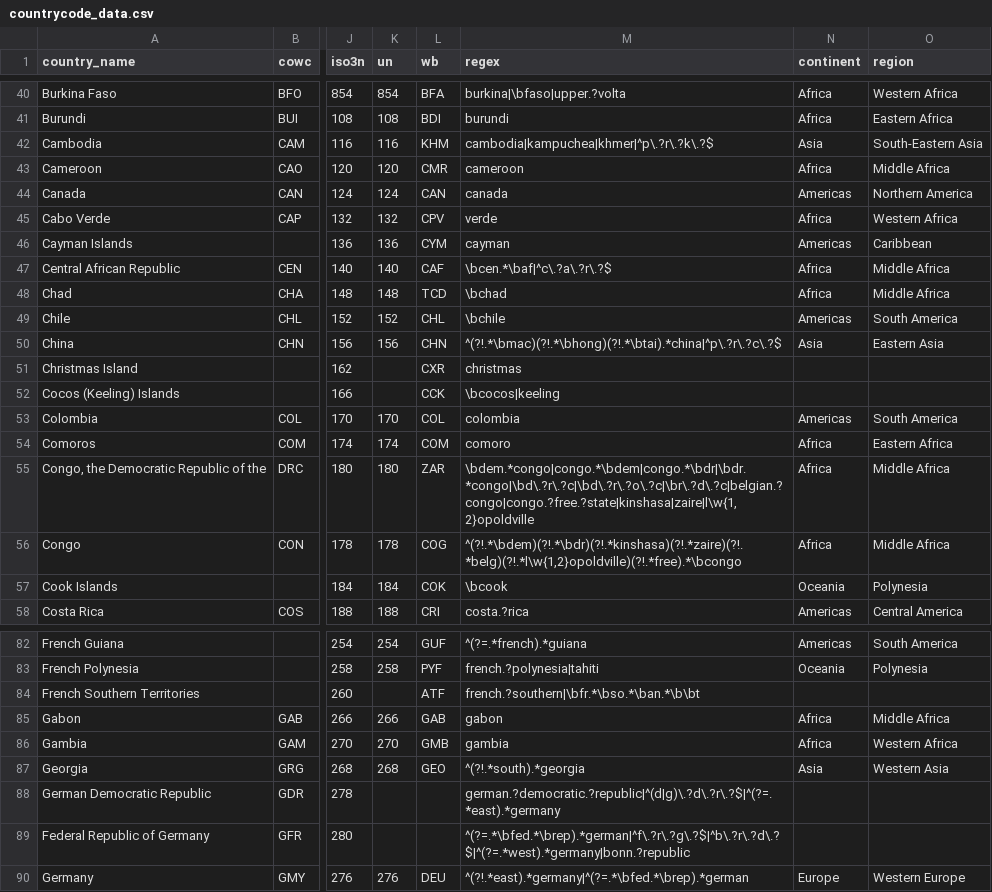
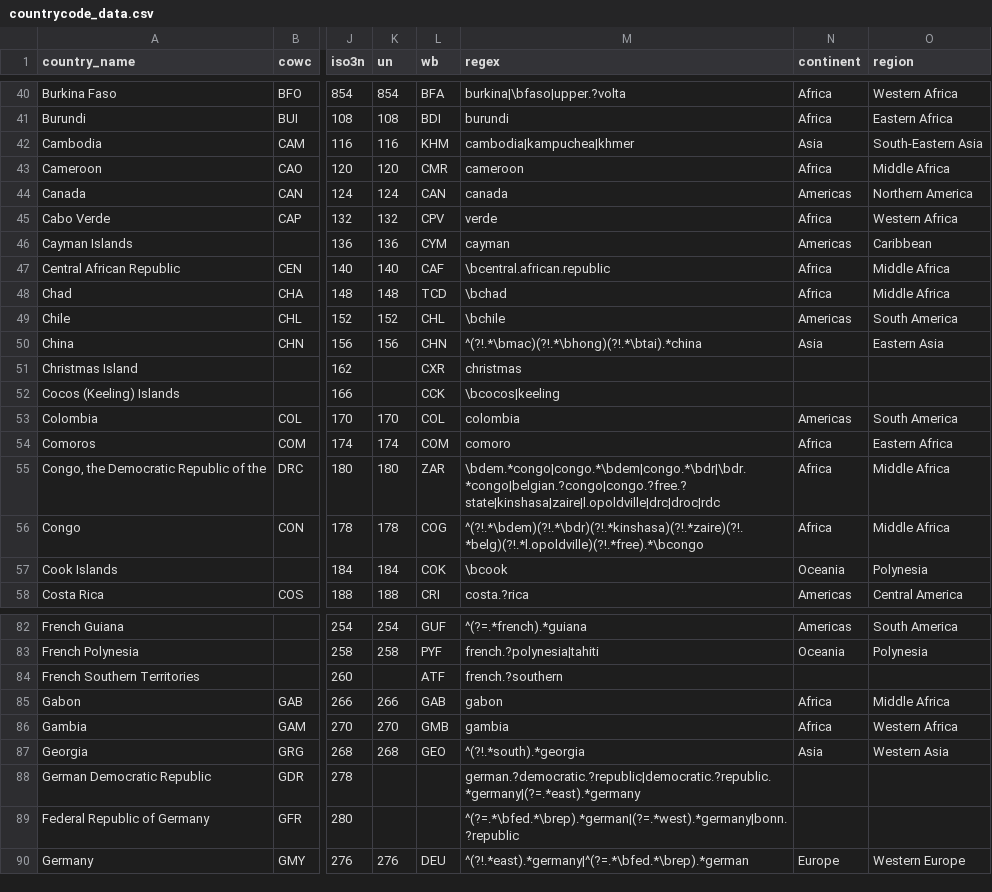
Before and after one commit to vincentarelbundock/countrycode, a CSV file: data/countrycode_data.csv, drawn as a sheet; only a part is shown, gaps mark what is left out; the diff covers the shown part only; the diff names each change by its address in the sheet, - before the commit and + after, or states it on an @@ line.

Commit message:
removed over-agressive regexes

```diff
--- a/data/countrycode_data.csv
+++ b/data/countrycode_data.csv
-M42 (regex): cambodia|kampuchea|khmer|^p\.?r\.?k\.?$
+M42 (regex): cambodia|kampuchea|khmer
-M47 (regex): \bcen.*\baf|^c\.?a\.?r\.?$
+M47 (regex): \bcentral.african.republic
-M50 (regex): ^(?!.*\bmac)(?!.*\bhong)(?!.*\btai).*china|^p\.?r\.?c\.?$
+M50 (regex): ^(?!.*\bmac)(?!.*\bhong)(?!.*\btai).*china
-M55 (regex): \bdem.*congo|congo.*\bdem|congo.*\bdr|\bdr.*congo|\bd\.?r\.?c|\bd\.?r\.?o\.?c|\br\.?d\.?c|belgian.?congo|congo.?free.?state|kinshasa|zaire|l\w{1,2}opoldville
+M55 (regex): \bdem.*congo|congo.*\bdem|congo.*\bdr|\bdr.*congo|belgian.?congo|congo.?free.?state|kinshasa|zaire|l.opoldville|drc|droc|rdc
-M56 (regex): ^(?!.*\bdem)(?!.*\bdr)(?!.*kinshasa)(?!.*zaire)(?!.*belg)(?!.*l\w{1,2}opoldville)(?!.*free).*\bcongo
+M56 (regex): ^(?!.*\bdem)(?!.*\bdr)(?!.*kinshasa)(?!.*zaire)(?!.*belg)(?!.*l.opoldville)(?!.*free).*\bcongo
-M84 (regex): french.?southern|\bfr.*\bso.*\ban.*\b\bt
+M84 (regex): french.?southern
-M88 (regex): german.?democratic.?republic|^(d|g)\.?d\.?r\.?$|^(?=.*east).*germany
+M88 (regex): german.?democratic.?republic|democratic.?republic.*germany|(?=.*east).*germany
-M89 (regex): ^(?=.*\bfed.*\brep).*german|^f\.?r\.?g\.?$|^b\.?r\.?d\.?$|^(?=.*west).*germany|bonn.?republic
+M89 (regex): ^(?=.*\bfed.*\brep).*german|(?=.*west).*germany|bonn.?republic
```
Also changed, not shown: 7 edited cells elsewhere in this file, 3 other files.
